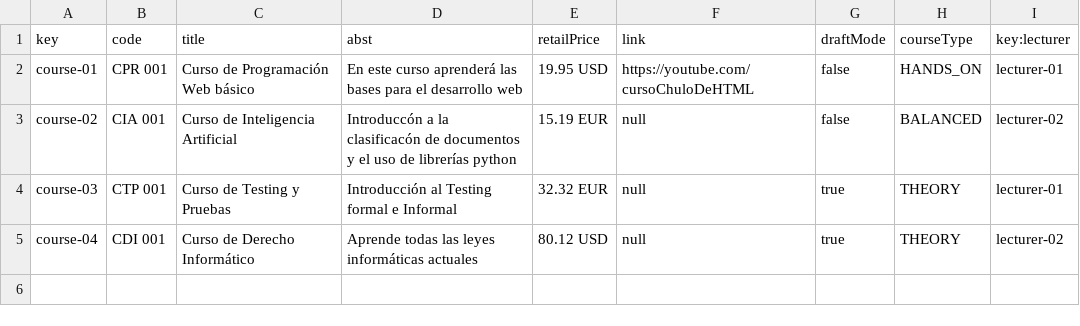
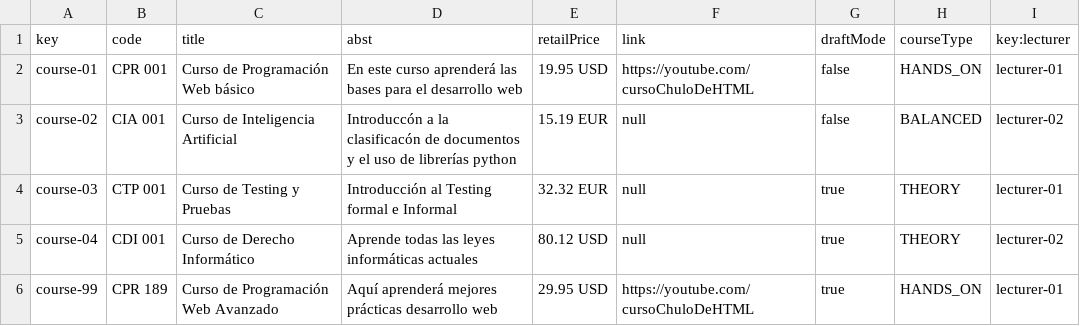
Before and after one commit to josrojrom1/C1.04.02, a CSV file: src/main/webapp/WEB-INF/resources/sample-data/course.csv, drawn as a sheet; the diff names each change by its address in the sheet, - before the commit and + after, or states it on an @@ line.

```diff
--- a/src/main/webapp/WEB-INF/resources/sample-data/course.csv
+++ b/src/main/webapp/WEB-INF/resources/sample-data/course.csv
+row 6: course-99 | CPR 189 | Curso de Programación Web Avanzado | Aquí aprenderá mejores prácticas desarrollo web | 29.95 USD | https://youtube.com/cursoChuloDeHTML | true | HANDS_ON | lecturer-01
```
Also changed, not shown: src/main/webapp/WEB-INF/resources/initial-data/user-account.csv, src/main/webapp/WEB-INF/resources/sample-data/offer.csv, 27 other files.
